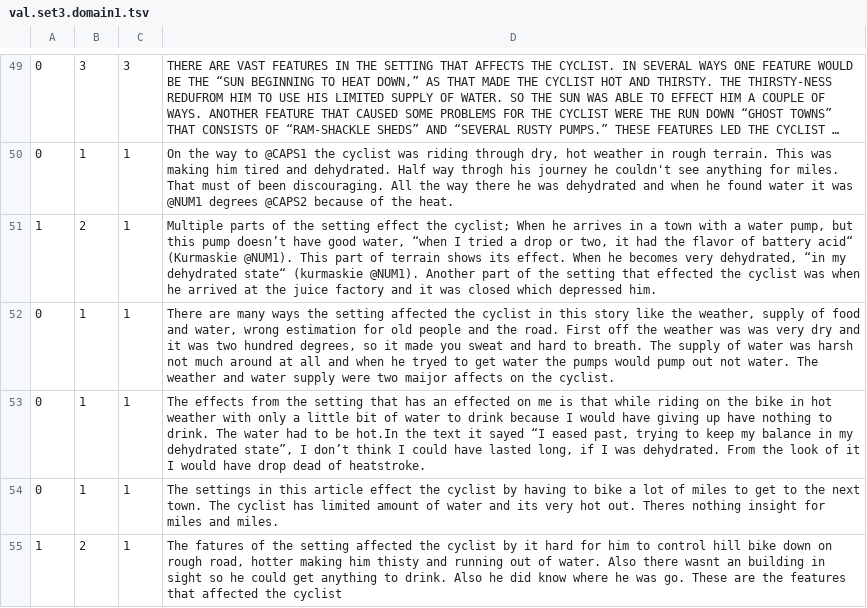
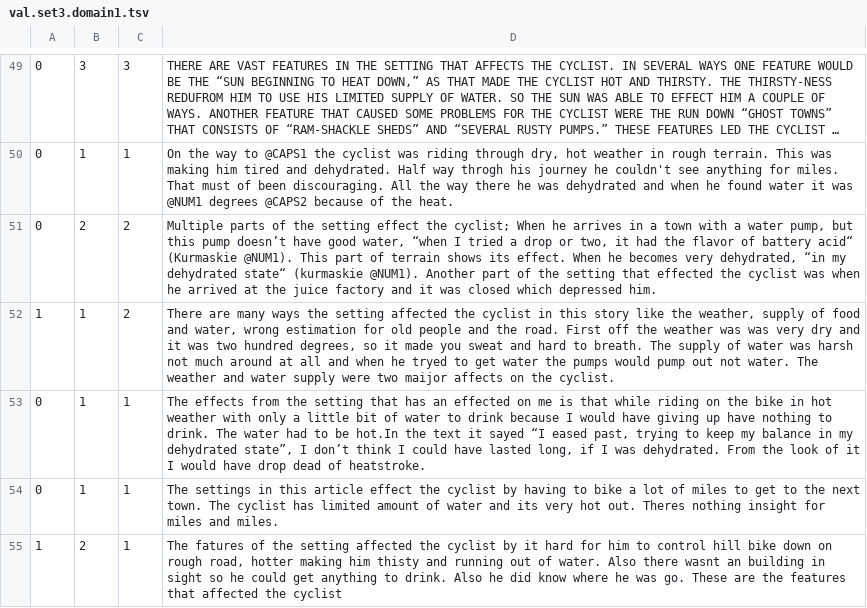
Before and after one commit to dgboy2000/cs224u, a TSV file: output/val.set3.domain1.tsv, drawn as a sheet; only a part is shown, gaps mark what is left out; long unchanged cells end in …; the diff covers the shown part only.

```diff
--- a/output/val.set3.domain1.tsv
+++ b/output/val.set3.domain1.tsv
@@ -50,4 +50,4 @@
 0	1	1	On the way to @CAPS1 the cyclist was riding through dry, hot weather in rough terrain. This was making him tired and dehydrated. Half way throgh his journey he couldn't see anything for miles. That must of been discouraging. All the way there he was dehydrated and when he found water it was @NUM1 degrees @CAPS2 because of the heat.
-1	2	1	Multiple parts of the setting effect the cyclist; When he arrives in a town with a water pump, but this pump doesn’t have good water, “when I tried a drop or two, it had the flavor of battery acid“ (Kurmaskie @NUM1). This part of terrain shows its effect. When he becomes very dehydrated, “in my dehydrated state“ (kurmaskie @NUM1). Another part of the setting that effected the cyclist was when he arrived at the juice factory and it was closed which depressed him.
-0	1	1	There are many ways the setting affected the cyclist in this story like the weather, supply of food and water, wrong estimation for old people and the road. First off the weather was was very dry and it was two hundred degrees, so it made you sweat and hard to breath. The supply of water was harsh not much around at all and when he tryed to get water the pumps would pump out not water. The weather and water supply were two maijor affects on the cyclist.
+0	2	2	Multiple parts of the setting effect the cyclist; When he arrives in a town with a water pump, but this pump doesn’t have good water, “when I tried a drop or two, it had the flavor of battery acid“ (Kurmaskie @NUM1). This part of terrain shows its effect. When he becomes very dehydrated, “in my dehydrated state“ (kurmaskie @NUM1). Another part of the setting that effected the cyclist was when he arrived at the juice factory and it was closed which depressed him.
+1	1	2	There are many ways the setting affected the cyclist in this story like the weather, supply of food and water, wrong estimation for old people and the road. First off the weather was was very dry and it was two hundred degrees, so it made you sweat and hard to breath. The supply of water was harsh not much around at all and when he tryed to get water the pumps would pump out not water. The weather and water supply were two maijor affects on the cyclist.
 0	1	1	The effects from the setting that has an effected on me is that while riding on the bike in hot weather with only a little bit of water to drink because I would have giving up have nothing to drink. The water had to be hot.In the text it sayed “I eased past, trying to keep my balance in my dehydrated state”, I don’t think I could have lasted long, if I was dehydrated. From the look of it I would have drop dead of heatstroke.
```
Also changed, not shown: 3 added rows, 3 removed rows and 151 edited cells elsewhere in this file, output/val.set4.domain1.tsv, output/val.set5.domain1.tsv, 10 other files.
